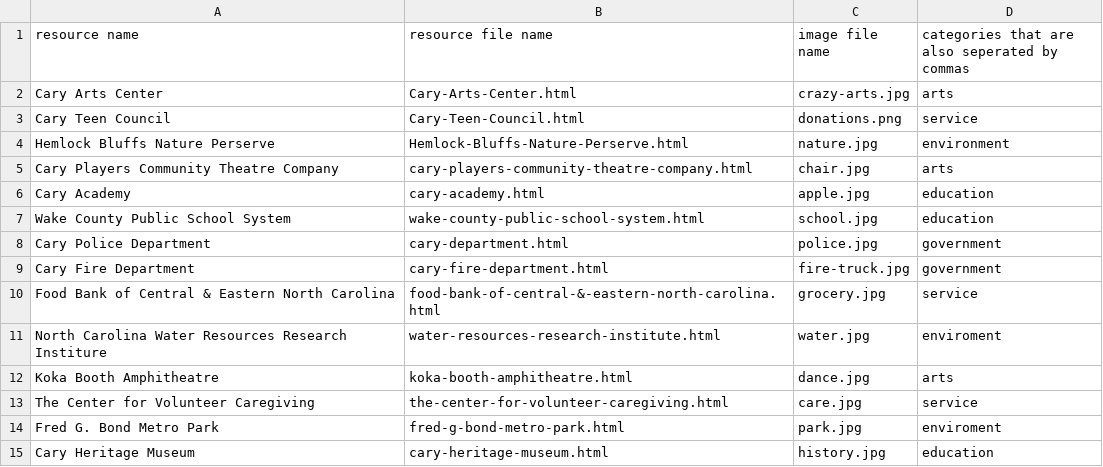
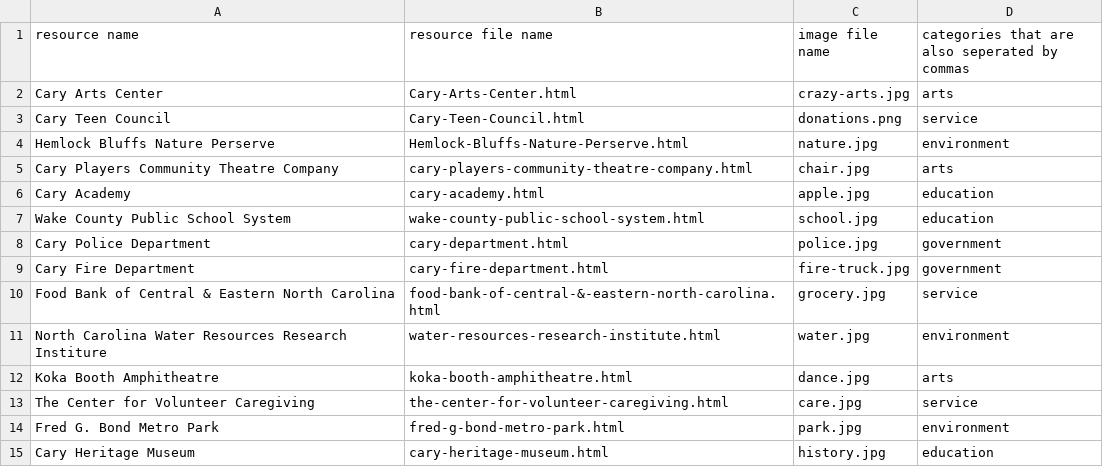
Before and after one commit to sree2324-lemj/tsa-website, a CSV file: resource-data.csv, drawn as a sheet.

Commit message:
Update resource-data.csv

```diff
--- a/resource-data.csv
+++ b/resource-data.csv
@@ -10,6 +10,6 @@ Cary Fire Department,cary-fire-department.html,fire-truck.jpg,government
 Food Bank of Central & Eastern North Carolina,food-bank-of-central-&-eastern-north-carolina.html,grocery.jpg,service
-North Carolina Water Resources Research Institure,water-resources-research-institute.html,water.jpg,enviroment
+North Carolina Water Resources Research Institure,water-resources-research-institute.html,water.jpg,environment
 Koka Booth Amphitheatre,koka-booth-amphitheatre.html,dance.jpg,arts
 The Center for Volunteer Caregiving,the-center-for-volunteer-caregiving.html,care.jpg,service
-Fred G. Bond Metro Park,fred-g-bond-metro-park.html,park.jpg,enviroment
+Fred G. Bond Metro Park,fred-g-bond-metro-park.html,park.jpg,environment
 Cary Heritage Museum,cary-heritage-museum.html,history.jpg,education
```
